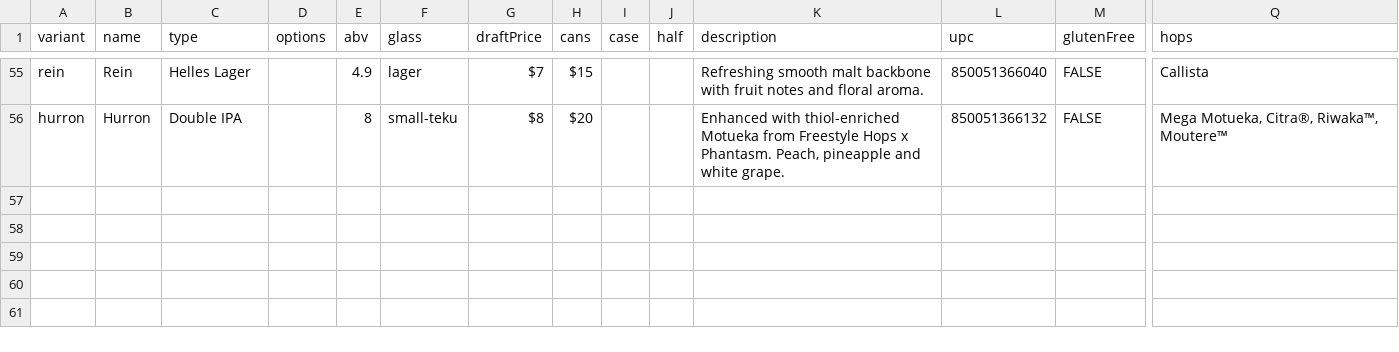
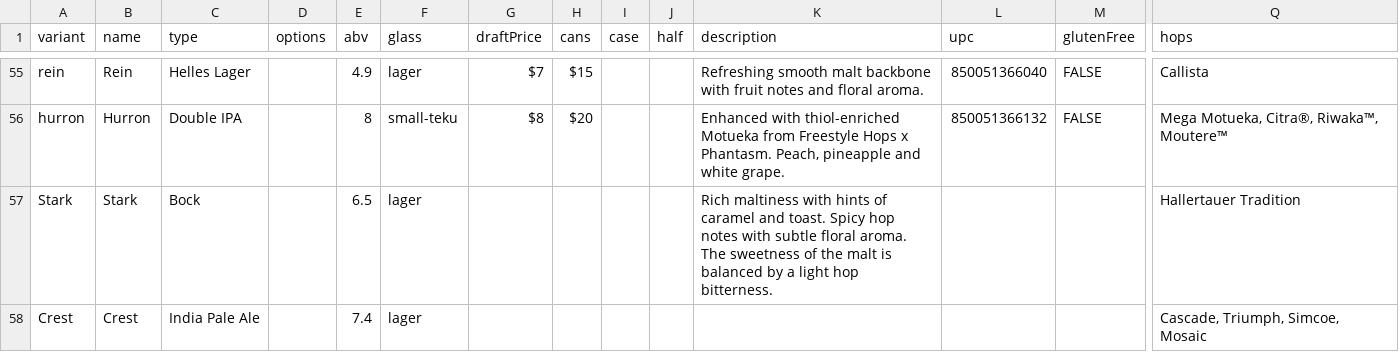
Before and after one commit to lolevbeer/site, a CSV file: _data/beer.csv, drawn as a sheet; only a part is shown, gaps mark what is left out; rows hold the shown columns only; the diff names each change by its address in the sheet, - before the commit and + after, or states it on an @@ line.

Commit message:
Sync Data from google sheets

```diff
--- a/_data/beer.csv
+++ b/_data/beer.csv
+row 57: Stark | Stark | Bock |  | 6.5 | lager |  |  |  |  | Rich maltiness with hints of caramel and toast. Spicy hop notes with subtle floral aroma. The sweetness of the malt is balanced by a light hop bitterness. |  |  | Hallertauer Tradition
+row 58: Crest | Crest | India Pale Ale |  | 7.4 | lager |  |  |  |  |  |  |  | Cascade, Triumph, Simcoe, Mosaic
```
